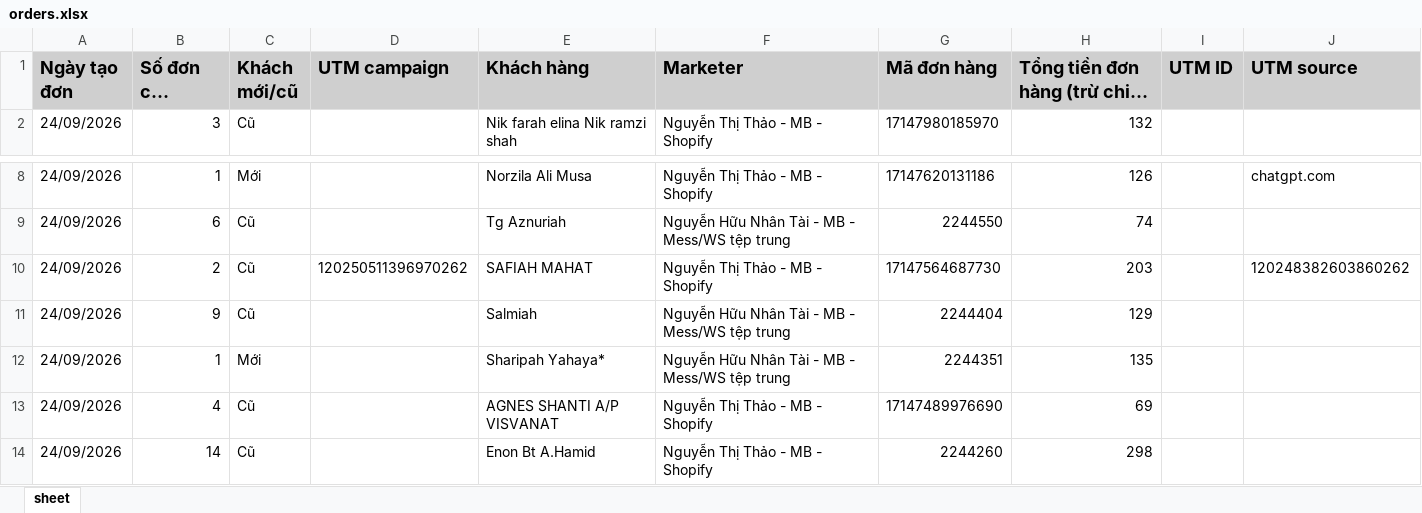
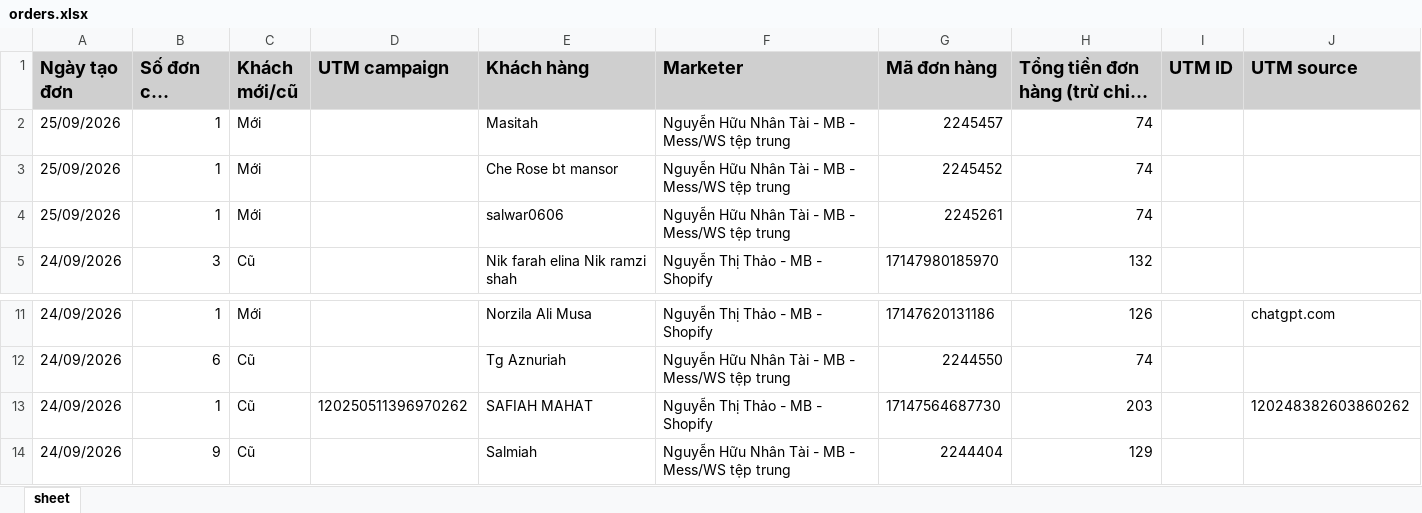
Before and after one commit to NHNT1001/data, an Excel workbook: orders.xlsx, sheet sheet, drawn as a sheet; only a part is shown, gaps mark what is left out; the shorter side is filled out with more unchanged rows; long unchanged cells end in …; values as stored, in another font and other column widths than the file's, no borders; addresses are those after the commit; the diff names each change by its address in the sheet, - before the commit and + after, or states it on an @@ line.

```diff
--- a/orders.xlsx (sheet sheet)
+++ b/orders.xlsx (sheet sheet)
+row 2: 25/09/2026 | 1 | Mới |  | Masitah | Nguyễn Hữu Nhân Tài - MB - Mess/WS tệp trung | 2245457 | 74
+row 3: 25/09/2026 | 1 | Mới |  | Che Rose bt mansor | Nguyễn Hữu Nhân Tài - MB - Mess/WS tệp trung | 2245452 | 74
+row 4: 25/09/2026 | 1 | Mới |  | salwar0606 | Nguyễn Hữu Nhân Tài - MB - Mess/WS tệp trung | 2245261 | 74
-B13 (Số đơn của khách): 2
+B13 (Số đơn của khách): 1
```
Also changed, not shown: DATA-Mess-WS-tệp-trung-1917455875136727.xlsx, DATA-SHOPIFY-907645362729233.xlsx.
